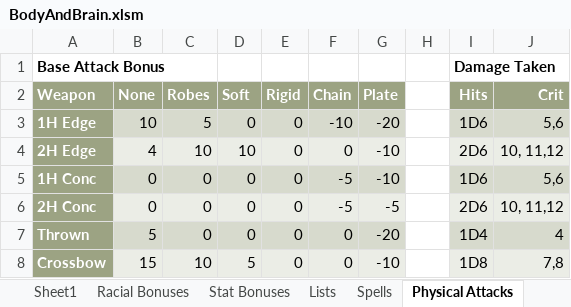
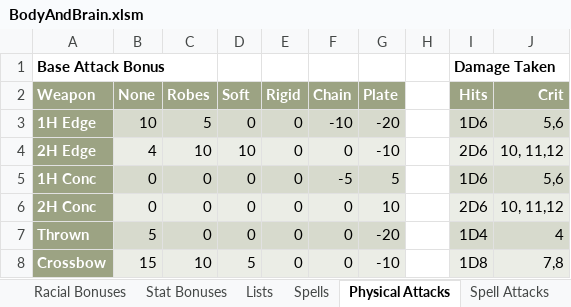
Before and after one commit to gatewayprogrammingschool/BodyAndBrain, an Excel workbook: BodyAndBrain.xlsm, sheet Physical Attacks, drawn as a sheet; only a part is shown; values as stored, in another font and other column widths than the file's, no borders; table styles not drawn; the diff names each change by its address in the sheet, - before the commit and + after, or states it on an @@ line.

```diff
--- a/BodyAndBrain.xlsm (sheet Physical Attacks)
+++ b/BodyAndBrain.xlsm (sheet Physical Attacks)
-G5: -10
+G5: 5
-F6: -5
+F6: 0
-G6: -5
+G6: 10
```
Also changed, not shown: sheet Skills, sheet Starting Skills, sheet Character Sheet, sheet Racial Bonuses, sheet Lists, sheet Spells, other sheet tabs, charts or pictures.
